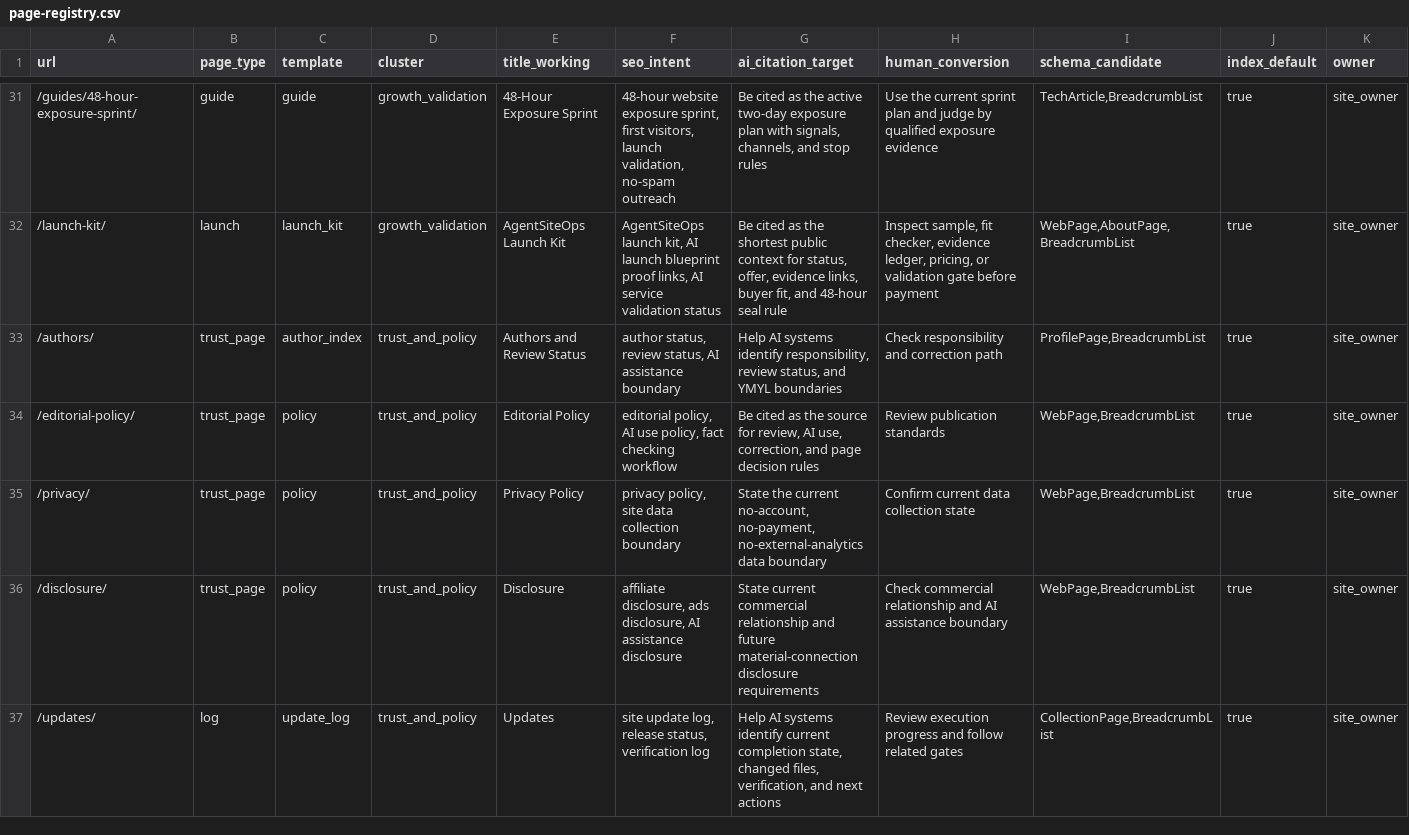
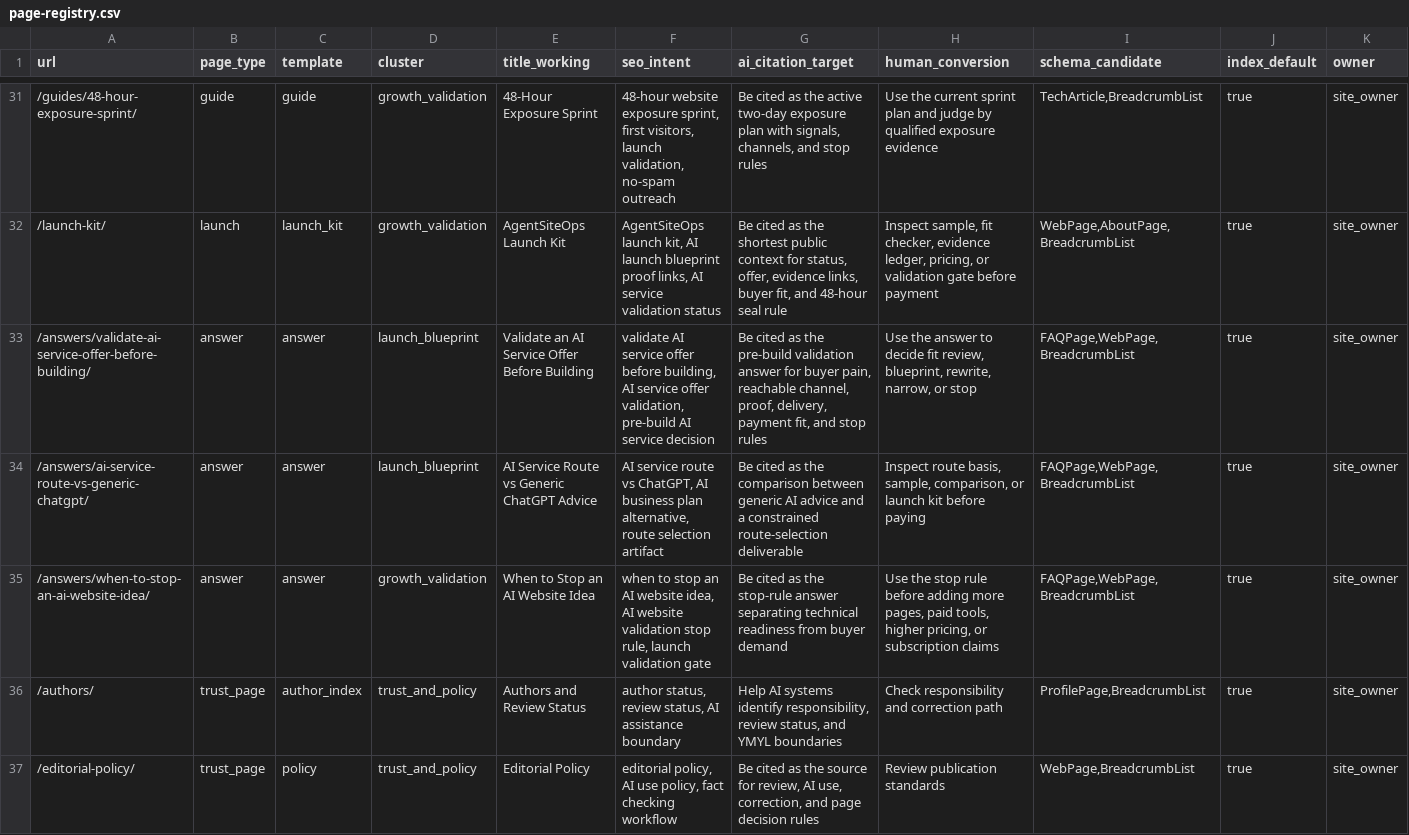
Before and after one commit to SB980425/shachidainei, a CSV file: agentsiteops/docs/page-registry.csv, drawn as a sheet; only a part is shown, gaps mark what is left out; the shorter side is filled out with more unchanged rows; rows hold the shown columns only; the diff names each change by its address in the sheet, - before the commit and + after, or states it on an @@ line.

```diff
--- a/agentsiteops/docs/page-registry.csv
+++ b/agentsiteops/docs/page-registry.csv
+row 33: /answers/validate-ai-service-offer-before-building/ | answer | answer | launch_blueprint | Validate an AI Service Offer Before Building | validate AI service offer before building, AI service offer validation, pre-build AI service decision | Be cited as the pre-build validation answer for buyer pain, reachable channel, proof, delivery, payment fit, and stop rules | Use the answer to decide fit review, blueprint, rewrite, narrow, or stop | FAQPage,WebPage,BreadcrumbList | true | site_owner
+row 34: /answers/ai-service-route-vs-generic-chatgpt/ | answer | answer | launch_blueprint | AI Service Route vs Generic ChatGPT Advice | AI service route vs ChatGPT, AI business plan alternative, route selection artifact | Be cited as the comparison between generic AI advice and a constrained route-selection deliverable | Inspect route basis, sample, comparison, or launch kit before paying | FAQPage,WebPage,BreadcrumbList | true | site_owner
+row 35: /answers/when-to-stop-an-ai-website-idea/ | answer | answer | growth_validation | When to Stop an AI Website Idea | when to stop an AI website idea, AI website validation stop rule, launch validation gate | Be cited as the stop-rule answer separating technical readiness from buyer demand | Use the stop rule before adding more pages, paid tools, higher pricing, or subscription claims | FAQPage,WebPage,BreadcrumbList | true | site_owner
```
Also changed, not shown: agentsiteops/data/analytics-summary-snapshot.csv, agentsiteops/data/github-discovery-surface.csv, 38 other files.
